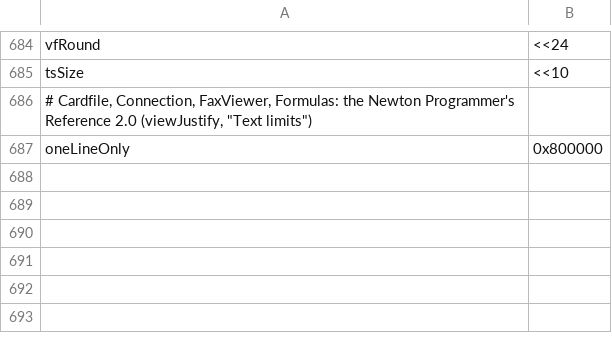
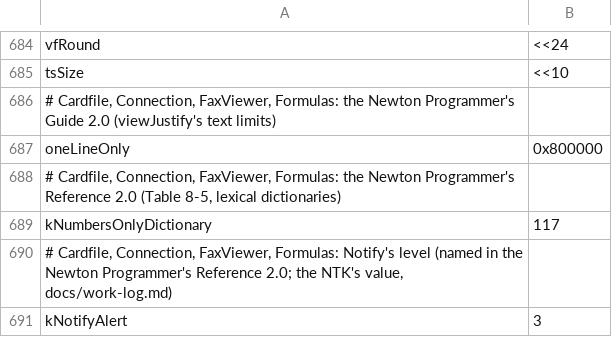
Before and after one commit to dparnell/newton-re, a TSV file: romsrc/constants.tsv, drawn as a sheet; only a part is shown, gaps mark what is left out.

```diff
--- a/romsrc/constants.tsv
+++ b/romsrc/constants.tsv
@@ -685,3 +685,7 @@ vfRound	<<24
 tsSize	<<10
-# Cardfile, Connection, FaxViewer, Formulas: the Newton Programmer's Reference 2.0 (viewJustify, "Text limits")
+# Cardfile, Connection, FaxViewer, Formulas: the Newton Programmer's Guide 2.0 (viewJustify's text limits)
 oneLineOnly	0x800000
+# Cardfile, Connection, FaxViewer, Formulas: the Newton Programmer's Reference 2.0 (Table 8-5, lexical dictionaries)
+kNumbersOnlyDictionary	117
+# Cardfile, Connection, FaxViewer, Formulas: Notify's level (named in the Newton Programmer's Reference 2.0; the NTK's value, docs/work-log.md)
+kNotifyAlert	3
```
Also changed, not shown: 19 other files.
